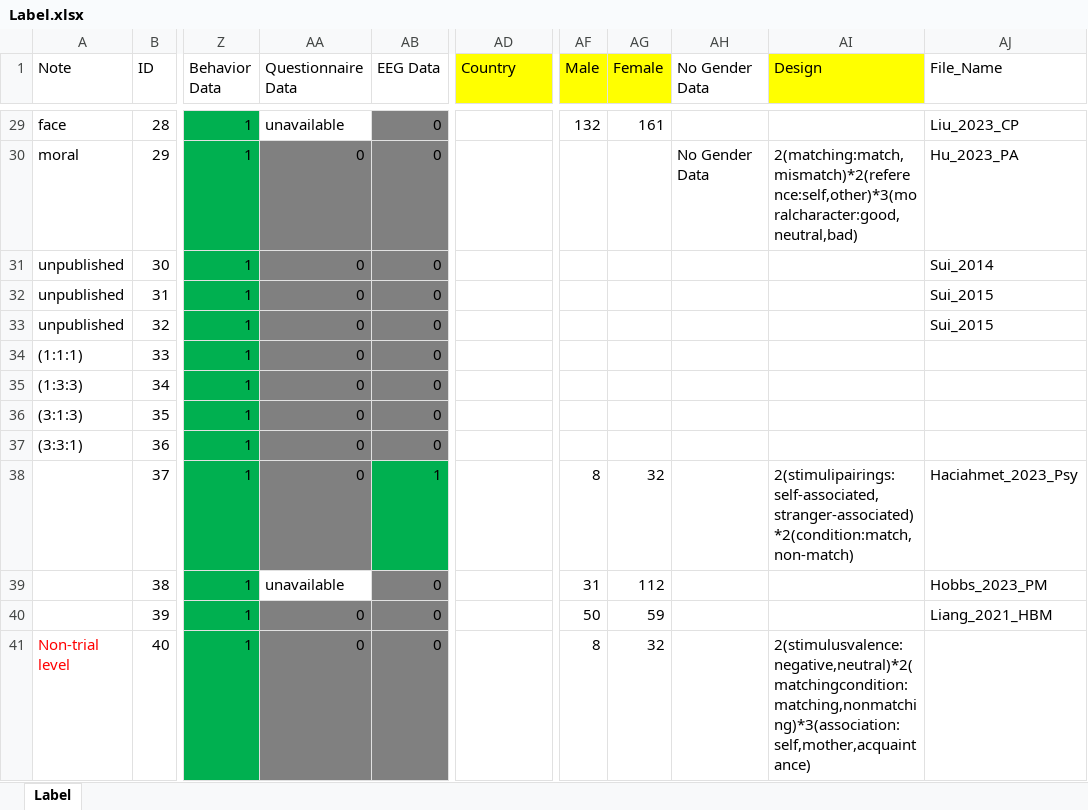
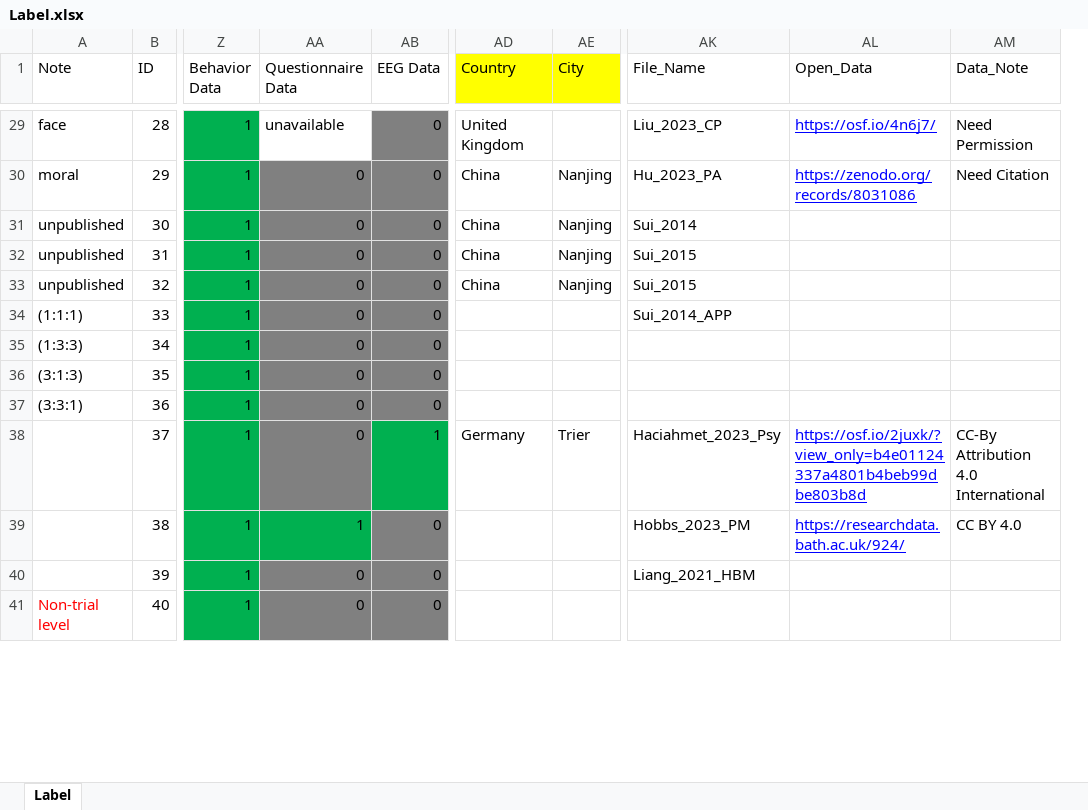
Before and after one commit to WangOldBig/SPE_Database, an Excel workbook: Label.xlsx, sheet Label, drawn as a sheet; only a part is shown, gaps mark what is left out; values as stored, in another font and other column widths than the file's, no borders; removed rows and columns are numbered as before the commit, all else as after; the diff covers the shown part only; the diff names each change by its address in the sheet, - before the commit and + after, or states it on an @@ line.

Commit message:
Add Questionnaire Data and update Label

```diff
--- a/Label.xlsx (sheet Label)
+++ b/Label.xlsx (sheet Label)
+column AE (City), rows 30-38: Nanjing | Nanjing | Nanjing | Nanjing |  |  |  |  | Trier
-column AF (Male), rows 29-41: 132 |  |  |  |  |  |  |  |  | 8 | 31 | 50 | 8
@@ column AG (Female) hidden, rows 29-41: 161 |  |  |  |  |  |  |  |  | 32 | 112 | 59 | 32 @@
@@ column AH (No Gender Data) hidden, row 30: No Gender Data @@
@@ column AI (Design) hidden, rows 30-41: 2(matching:match,mismatch)*2(reference:self,other)*3(moralcharacter:good,neutral,bad) |  |  |  |  |  |  |  | 2(stimulipairings:self-associated,stranger-associated)*2(condition:match,non-match) |  |  | 2(stimulusvalence:negative,neutral)*2(matchingcondition:matching,nonmatching)*3(association:self,mother,acquaintance) @@
+column AL (Open_Data), rows 29-39: https://osf.io/4n6j7/ | https://zenodo.org/records/8031086 |  |  |  |  |  |  |  | https://osf.io/2juxk/?view_only=b4e01124337a4801b4beb99dbe803b8d | https://researchdata.bath.ac.uk/924/
+column AM (Data_Note), rows 29-39: Need Permission | Need Citation |  |  |  |  |  |  |  | CC-By Attribution 4.0 International | CC BY 4.0
-AD29 (Country): (empty)
+AD29 (Country): United Kingdom
-AD30:AD33 (Country): (empty)
+AD30:AD33 (Country): China
-AK34 (File_Name): (empty)
+AK34 (File_Name): Sui_2014_APP
-AD38 (Country): (empty)
+AD38 (Country): Germany
-AA39 (Questionnaire Data): unavailable
+AA39 (Questionnaire Data): 1
-AA39 fill: none
+AA39 fill: #00B050
```
Also changed, not shown: 24 edited cells and cell formats elsewhere in this sheet, 1 other file.
